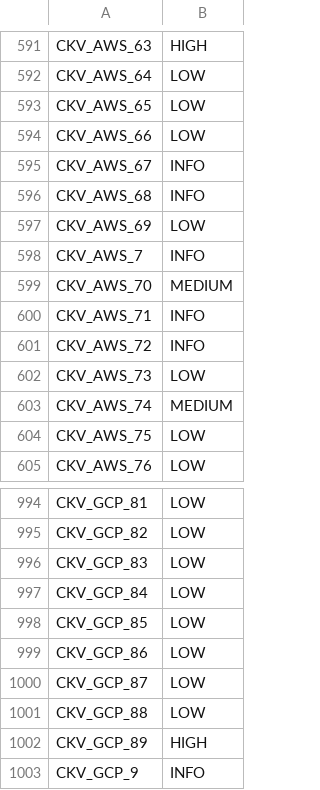
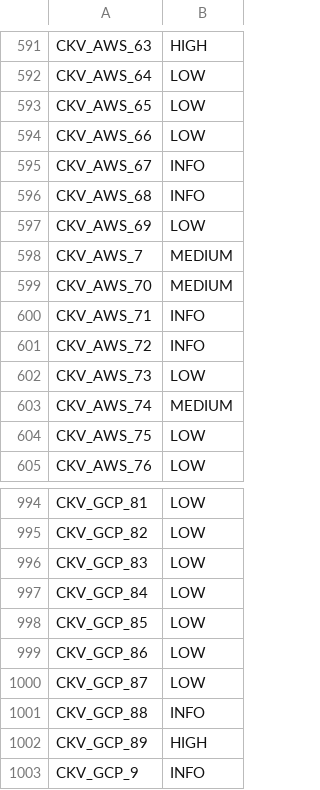
Before and after one commit to UKHomeOffice/core-cloud-workflow-checkov-sast-scan, a CSV file: checkov_map.csv, drawn as a sheet; only a part is shown, gaps mark what is left out.

```diff
--- a/checkov_map.csv
+++ b/checkov_map.csv
@@ -597,3 +597,3 @@ CKV_AWS_68,INFO
 CKV_AWS_69,LOW
-CKV_AWS_7,INFO
+CKV_AWS_7,MEDIUM
 CKV_AWS_70,MEDIUM
@@ -1000,3 +1000,3 @@ CKV_GCP_86,LOW
 CKV_GCP_87,LOW
-CKV_GCP_88,LOW
+CKV_GCP_88,INFO
 CKV_GCP_89,HIGH
```
